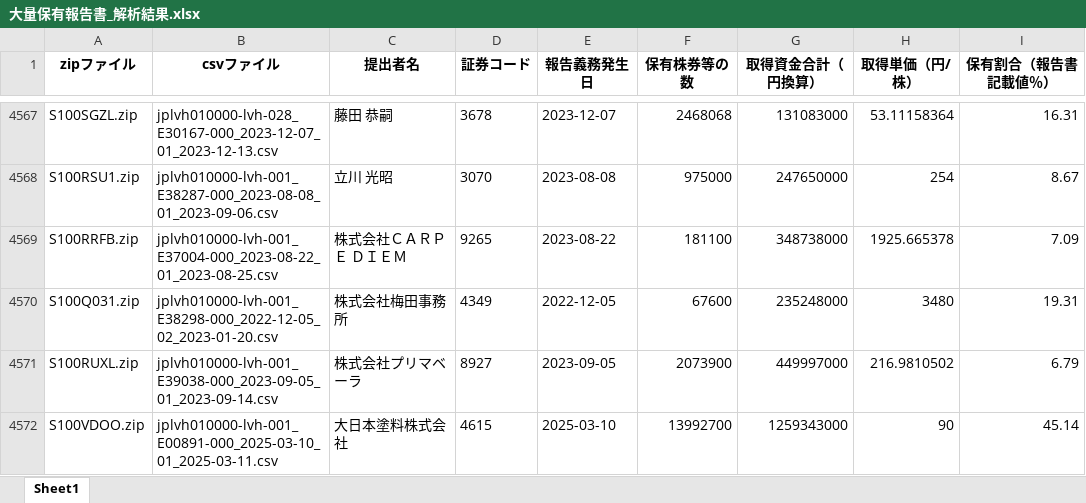
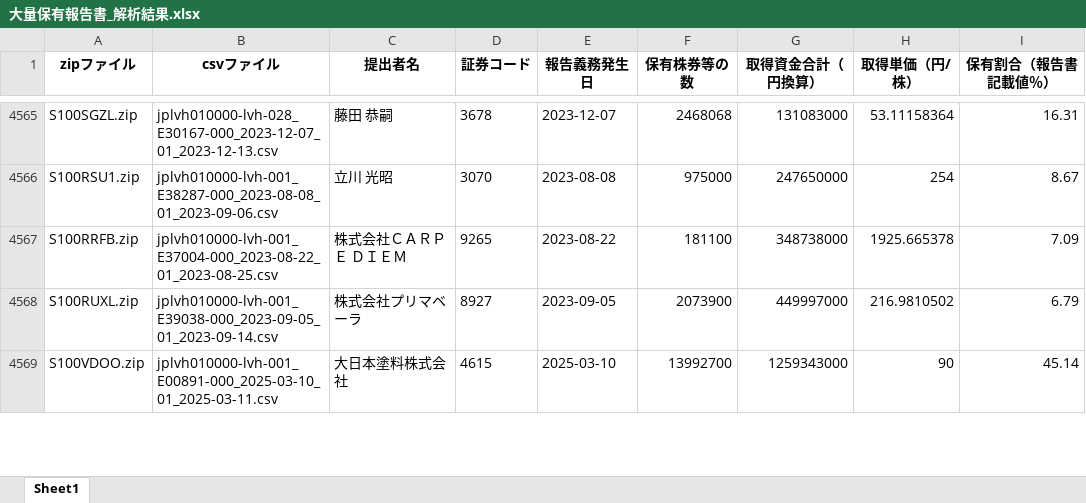
Before and after one commit to harubon1027-pixel/activist-results, an Excel workbook: docs/大量保有報告書_解析結果.xlsx, sheet Sheet1, drawn as a sheet; only a part is shown, gaps mark what is left out; values as stored, in another font and other column widths than the file's, no borders; removed rows and columns are numbered as before the commit, all else as after; the diff covers the shown part only; the diff names each change by its address in the sheet, - before the commit and + after, or states it on an @@ line.

```diff
--- a/docs/大量保有報告書_解析結果.xlsx (sheet Sheet1)
+++ b/docs/大量保有報告書_解析結果.xlsx (sheet Sheet1)
-row 4570: S100Q031.zip | jplvh010000-lvh-001_E38298-000_2022-12-05_02_2023-01-20.csv | 株式会社梅田事務所 | 4349 | 2022-12-05 | 67600 | 235248000 | 3480 | 19.31
```
Also changed, not shown: 15 added rows and 30 removed rows elsewhere in this sheet, docs/アクティビスト銘柄_資産判定.xlsx, docs/アクティビスト銘柄一覧.xlsx.
